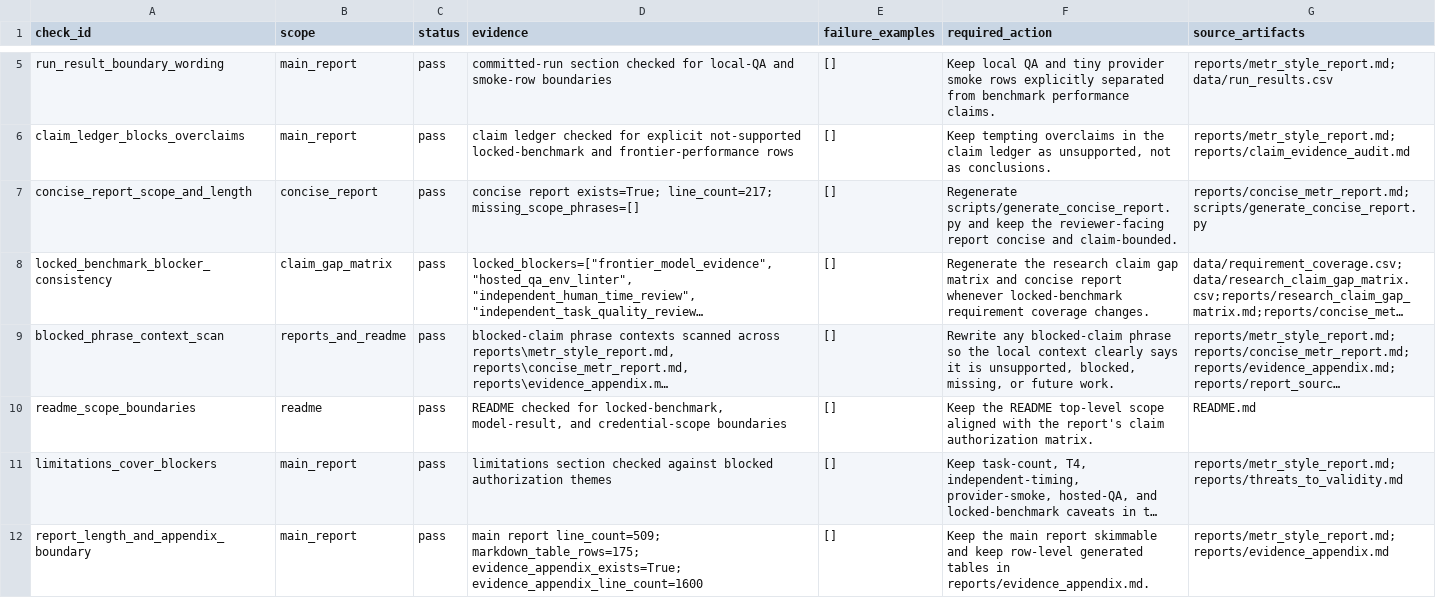
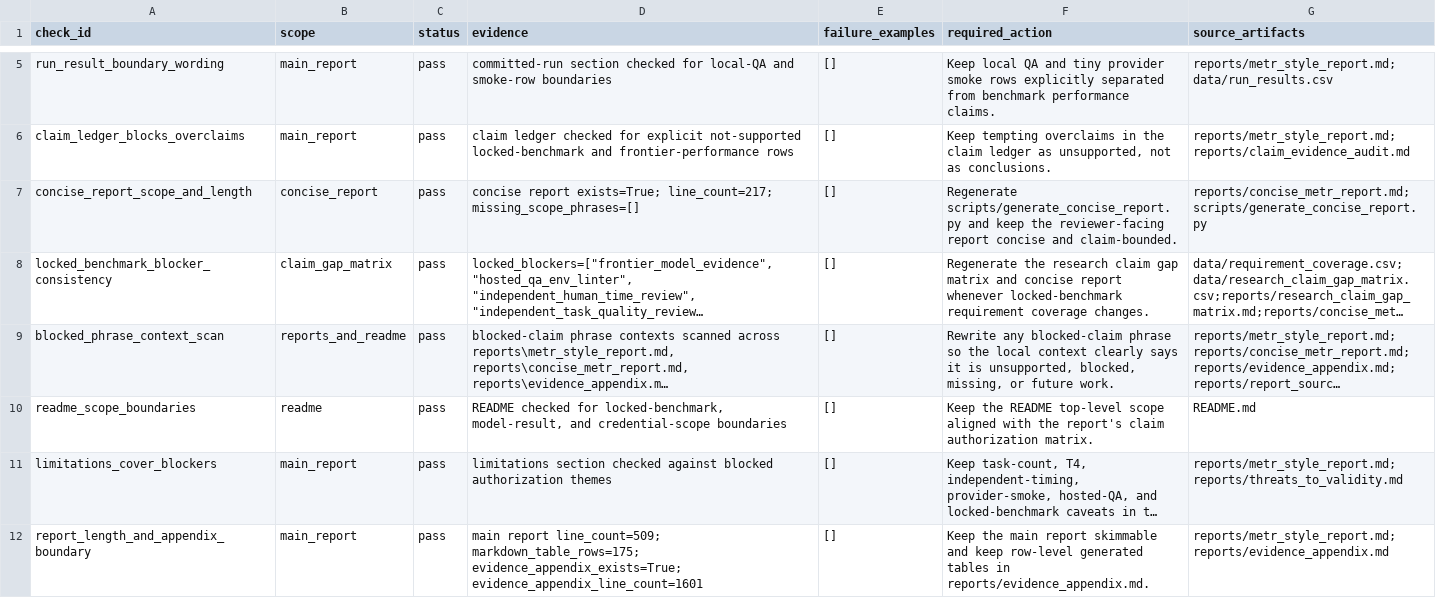
Before and after one commit to sebastian-griego/lean-time-horizon, a CSV file: data/report_claim_conformance_audit.csv, drawn as a sheet; only a part is shown, gaps mark what is left out; long unchanged cells end in …; the diff names each change by its address in the sheet, - before the commit and + after, or states it on an @@ line.

```diff
--- a/data/report_claim_conformance_audit.csv
+++ b/data/report_claim_conformance_audit.csv
-D12 (evidence): …markdown_table_rows=175; evidence_appendix_exists=True; evidence_appendix_line_count=1600
+D12 (evidence): …markdown_table_rows=175; evidence_appendix_exists=True; evidence_appendix_line_count=1601
```
Also changed, not shown: data/claim_authorization_matrix.csv, data/claim_evidence_audit.csv, 25 other files.
